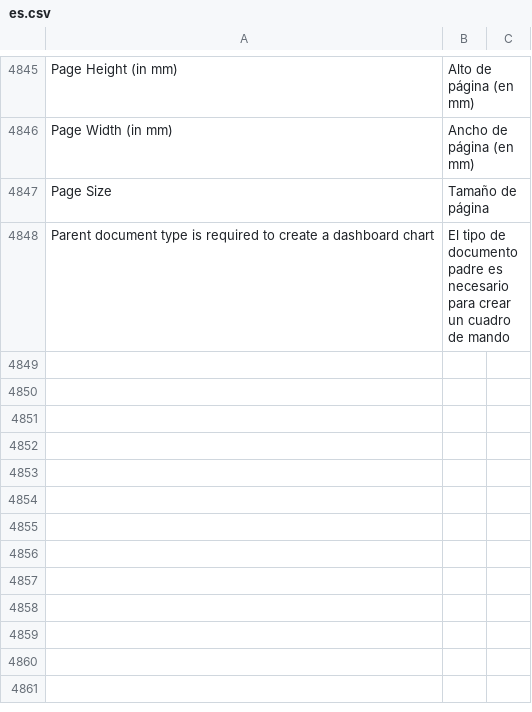
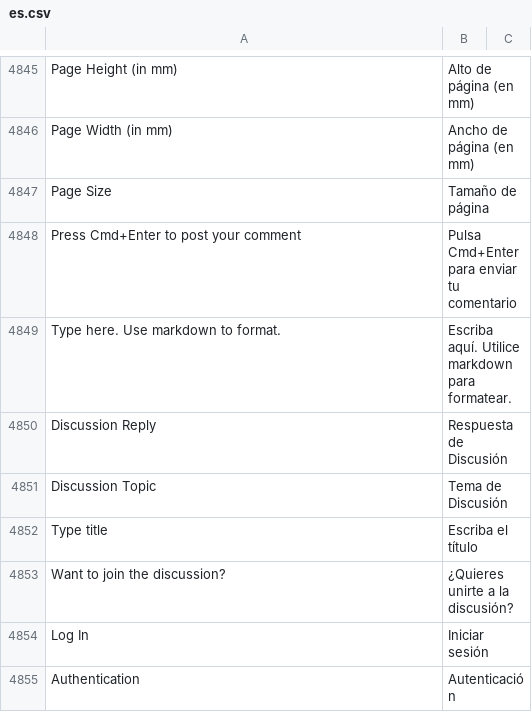
Before and after one commit to fproldan/frappe, a CSV file: frappe/translations/es.csv, drawn as a sheet; only a part is shown, gaps mark what is left out; the diff covers the shown part only.

```diff
--- a/frappe/translations/es.csv
+++ b/frappe/translations/es.csv
@@ -5036,2 +5036,9 @@ Page Width (in mm),Ancho de página (en mm),
 Page Size,Tamaño de página,
-Parent document type is required to create a dashboard chart,El tipo de documento padre es necesario para crear un cuadro de mando,
+Press Cmd+Enter to post your comment,Pulsa Cmd+Enter para enviar tu comentario,
+Type here. Use markdown to format.,Escriba aquí. Utilice markdown para formatear.,
+Discussion Reply,Respuesta de Discusión,
+Discussion Topic,Tema de Discusión,
+Type title,Escriba el título,
+Want to join the discussion?,¿Quieres unirte a la discusión?,
+Log In,Iniciar sesión,
+Authentication,Autenticación,
```
Also changed, not shown: 8 added rows and 2 edited cells elsewhere in this file, 2 other files.
